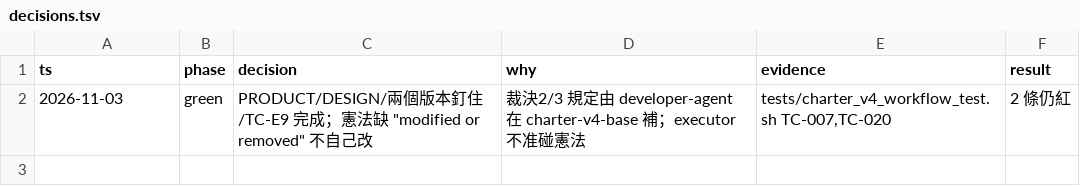
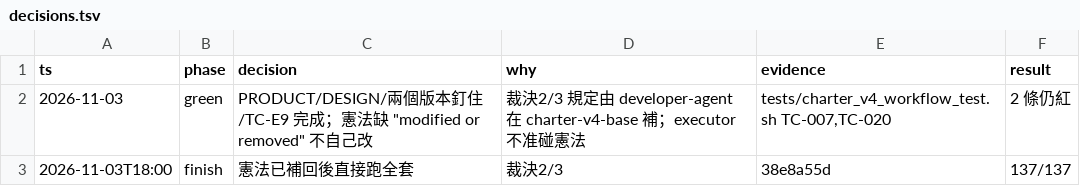
Before and after one commit to zhshie/agentic-bioflow_v2, a TSV file: specs/charter-v4-workflow/decisions.tsv, drawn as a sheet.

```diff
--- a/specs/charter-v4-workflow/decisions.tsv
+++ b/specs/charter-v4-workflow/decisions.tsv
@@ -2 +2,2 @@ ts	phase	decision	why	evidence	result
 2026-11-03	green	PRODUCT/DESIGN/兩個版本釘住/TC-E9 完成；憲法缺 "modified or removed" 不自己改	裁決2/3 規定由 developer-agent 在 charter-v4-base 補；executor 不准碰憲法	tests/charter_v4_workflow_test.sh TC-007,TC-020	2 條仍紅
+2026-11-03T18:00	finish	憲法已補回後直接跑全套	裁決2/3	38e8a55d	137/137
```
Also changed, not shown: 1 other file.
